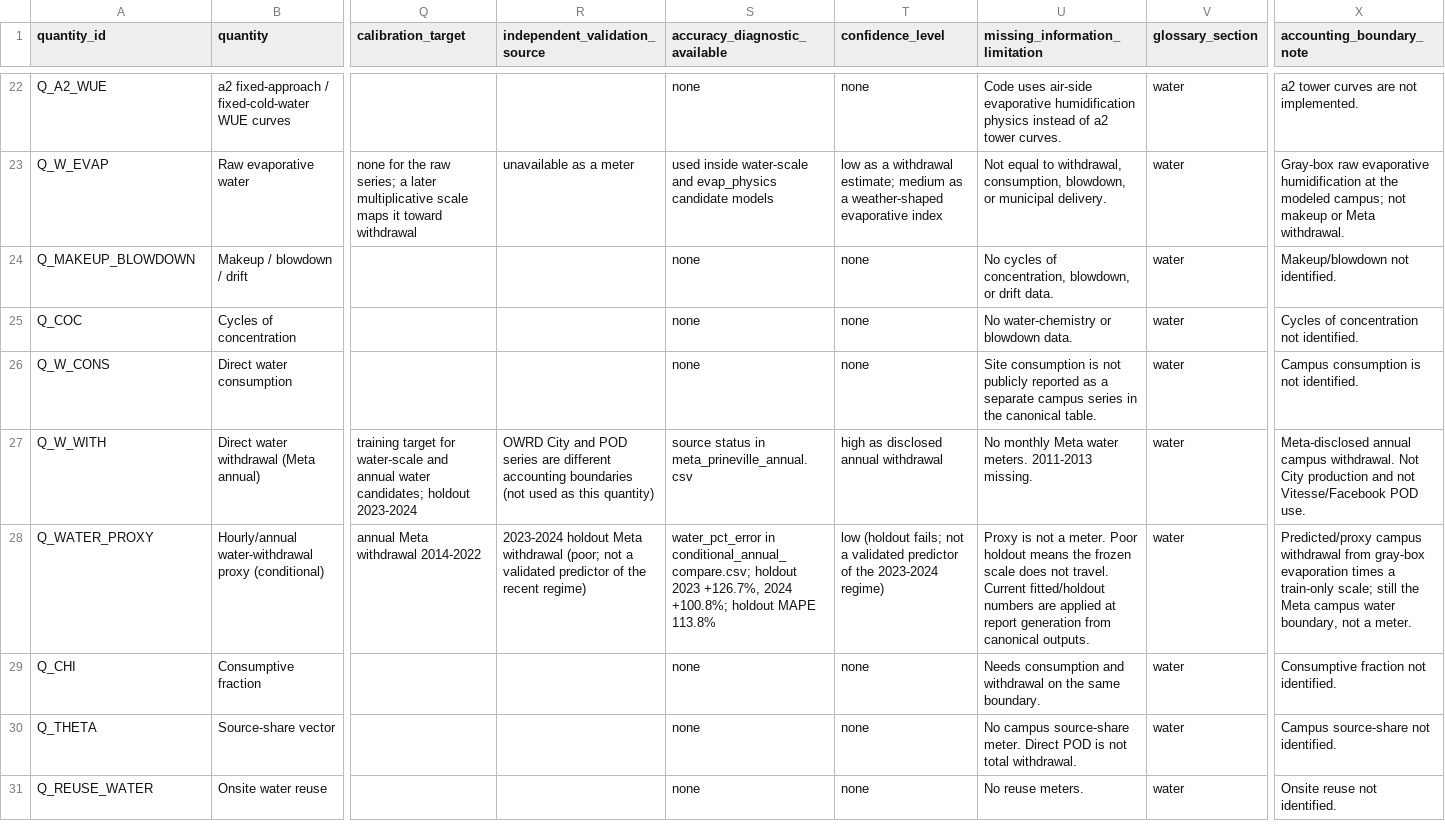
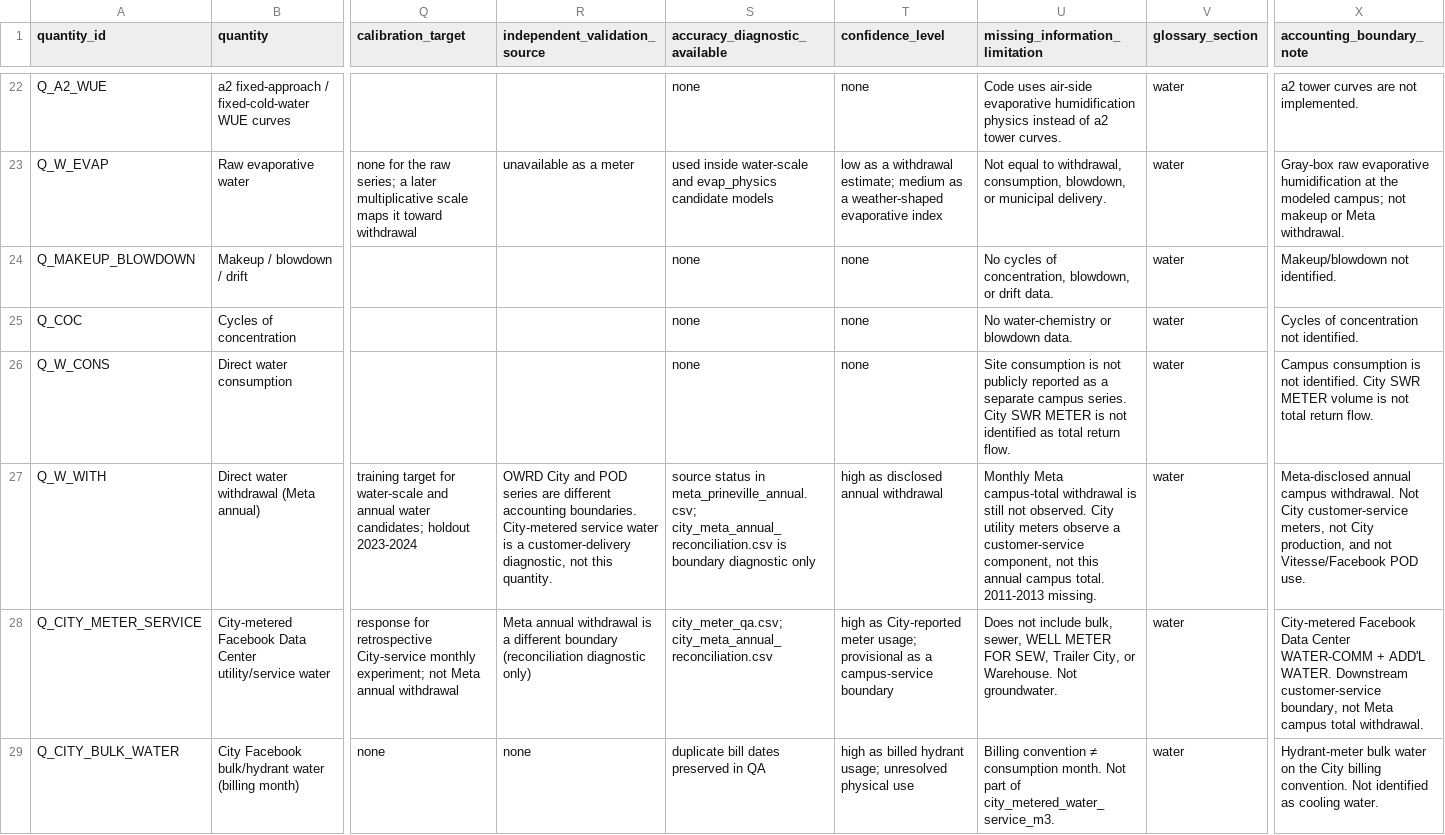
Before and after one commit to nicacevedo/data-center-externalities-modeling, a CSV file: Meta_Prineville_Oregon_v3/outputs/pipeline_report/model_quantity_registry.csv, drawn as a sheet; only a part is shown, gaps mark what is left out; the shorter side is filled out with more unchanged rows; rows hold the shown columns only; the diff covers the shown part only; the diff names each change by its address in the sheet, - before the commit and + after, or states it on an @@ line.

Commit message:
[Feature] water data directly from City of Prineville request

```diff
--- a/Meta_Prineville_Oregon_v3/outputs/pipeline_report/model_quantity_registry.csv
+++ b/Meta_Prineville_Oregon_v3/outputs/pipeline_report/model_quantity_registry.csv
-U26 (missing_information_limitation): …separate campus series in the canonical table.
+U26 (missing_information_limitation): …separate campus series. City SWR METER is not identified as total return flow.
-X26 (accounting_boundary_note): …not identified.
+X26 (accounting_boundary_note): …not identified. City SWR METER volume is not total return flow.
-R27 (independent_validation_source): …different accounting boundaries (not used as this quantity)
+R27 (independent_validation_source): …different accounting boundaries. City-metered service water is a customer-delivery diagnostic, not this quantity.
-S27 (accuracy_diagnostic_available): …status in meta_prineville_annual.csv
+S27 (accuracy_diagnostic_available): …status in meta_prineville_annual.csv; city_meta_annual_reconciliation.csv is boundary diagnostic only
-U27 (missing_information_limitation): No monthly Meta water meters. 2011-2013 missing.
+U27 (missing_information_limitation): Monthly Meta campus-total withdrawal is still not observed. City utility meters observe a customer-service component, not this annual campus total. 2011-2013 missing.
-X27 (accounting_boundary_note): …Not City production and not…
+X27 (accounting_boundary_note): …Not City customer-service meters, not City production, and not…
+row 28: Q_CITY_METER_SERVICE | City-metered Facebook Data Center utility/service water | response for retrospective City-service monthly experiment; not Meta annual withdrawal | Meta annual withdrawal is a different boundary (reconciliation diagnostic only) | city_meter_qa.csv; city_meta_annual_reconciliation.csv | high as City-reported meter usage; provisional as a campus-service boundary | Does not include bulk, sewer, WELL METER FOR SEW, Trailer City, or Warehouse. Not groundwater. | water | City-metered Facebook Data Center WATER-COMM + ADD'L WATER. Downstream customer-service boundary, not Meta campus total withdrawal.
+row 29: Q_CITY_BULK_WATER | City Facebook bulk/hydrant water (billing month) | none | none | duplicate bill dates preserved in QA | high as billed hydrant usage; unresolved physical use | Billing convention ≠ consumption month. Not part of city_metered_water_service_m3. | water | Hydrant-meter bulk water on the City billing convention. Not identified as cooling water.
```
Also changed, not shown: 4 added rows elsewhere in this file, Meta_Prineville_Oregon_v3/outputs/pipeline_report/data_source_inventory.csv, Meta_Prineville_Oregon_v3/outputs/pipeline_report/figure1_coverage_status.csv, 42 other files.
